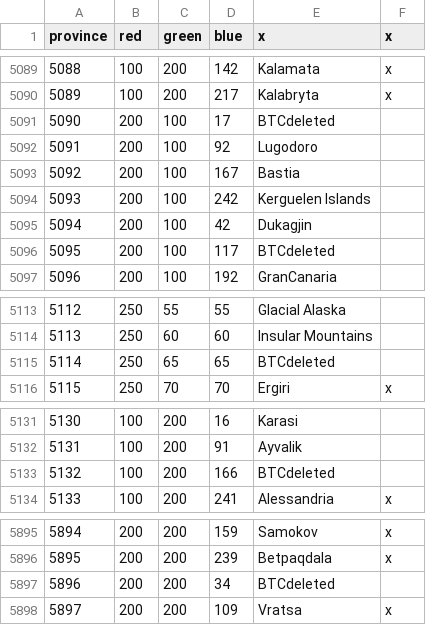
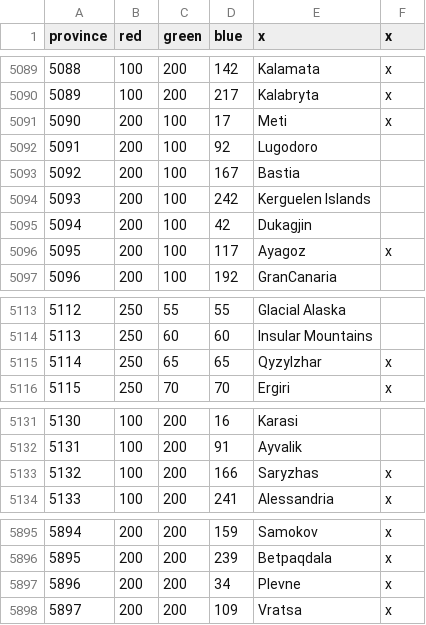
Before and after one commit to AlejandroGiner/Lux-in-Tenebris, a CSV file: map/definition.csv, drawn as a sheet; only a part is shown, gaps mark what is left out.

Commit message:
More new provinces central asia and chagatai

```diff
--- a/map/definition.csv
+++ b/map/definition.csv
@@ -5090,3 +5090,3 @@ province;red;green;blue;x;x
 5089;100;200;217;Kalabryta;x
-5090;200;100;17;BTCdeleted
+5090;200;100;17;Meti;x
 5091;200;100;92;Lugodoro
@@ -5095,3 +5095,3 @@ province;red;green;blue;x;x
 5094;200;100;42;Dukagjin
-5095;200;100;117;BTCdeleted
+5095;200;100;117;Ayagoz;x
 5096;200;100;192;GranCanaria
@@ -5114,3 +5114,3 @@ province;red;green;blue;x;x
 5113;250;60;60;Insular Mountains
-5114;250;65;65;BTCdeleted
+5114;250;65;65;Qyzylzhar;x
 5115;250;70;70;Ergiri;x
@@ -5132,3 +5132,3 @@ province;red;green;blue;x;x
 5131;100;200;91;Ayvalik
-5132;100;200;166;BTCdeleted
+5132;100;200;166;Saryzhas;x
 5133;100;200;241;Alessandria;x
@@ -5896,3 +5896,3 @@ province;red;green;blue;x;x
 5895;200;200;239;Betpaqdala;x
-5896;200;200;34;BTCdeleted
+5896;200;200;34;Plevne;x
 5897;200;200;109;Vratsa;x
```
Also changed, not shown: 17 other files.
